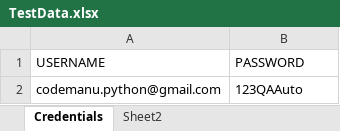
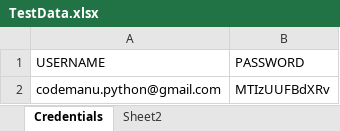
Before and after one commit to manuperera81/Full-Automation-Framework, an Excel workbook: target/test-classes/TestExcelData/TestData.xlsx, sheet Credentials, drawn as a sheet; values as stored, in another font and other column widths than the file's, no borders; the diff names each change by its address in the sheet, - before the commit and + after, or states it on an @@ line.

Commit message:
Password Encryption

```diff
--- a/target/test-classes/TestExcelData/TestData.xlsx (sheet Credentials)
+++ b/target/test-classes/TestExcelData/TestData.xlsx (sheet Credentials)
-B2 (PASSWORD): 123QAAuto
+B2 (PASSWORD): MTIzUUFBdXRv
```
Also changed, not shown: 10 other files.
